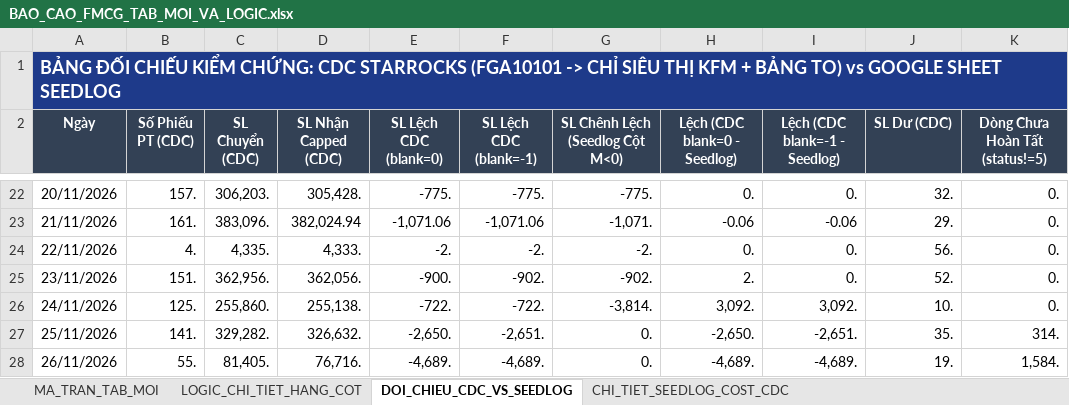
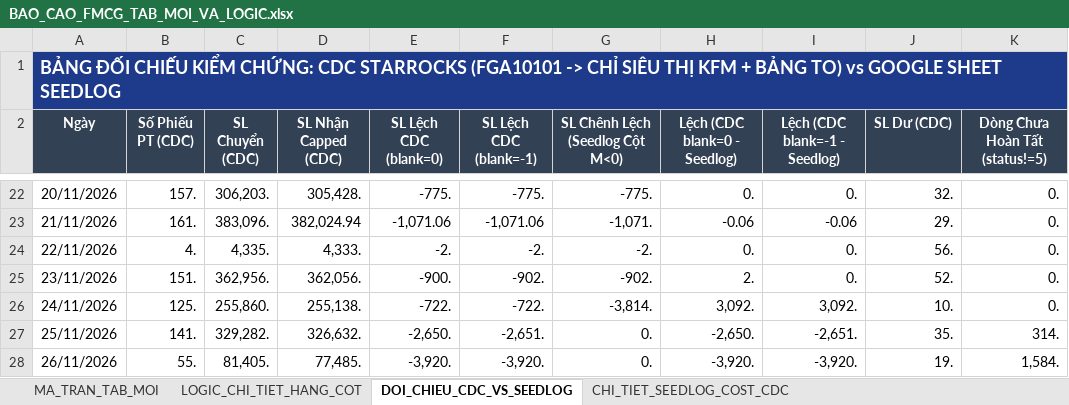
Before and after one commit to aresphamha/Doi_Soat_Dong_Mat, an Excel workbook: BAO_CAO_FMCG_TAB_MOI_VA_LOGIC.xlsx, sheet DOI_CHIEU_CDC_VS_SEEDLOG, drawn as a sheet; only a part is shown, gaps mark what is left out; values as stored, in another font and other column widths than the file's, no borders; the diff names each change by its address in the sheet, - before the commit and + after, or states it on an @@ line.

```diff
--- a/BAO_CAO_FMCG_TAB_MOI_VA_LOGIC.xlsx (sheet DOI_CHIEU_CDC_VS_SEEDLOG)
+++ b/BAO_CAO_FMCG_TAB_MOI_VA_LOGIC.xlsx (sheet DOI_CHIEU_CDC_VS_SEEDLOG)
-D28 (SL Nhận Capped (CDC)): 76,716.
+D28 (SL Nhận Capped (CDC)): 77,485.
-E28 (SL Lệch CDC (blank=0)): -4,689.
+E28 (SL Lệch CDC (blank=0)): -3,920.
-F28 (SL Lệch CDC (blank=-1)): -4,689.
+F28 (SL Lệch CDC (blank=-1)): -3,920.
-H28 (Lệch (CDC blank=0 - Seedlog)): -4,689.
+H28 (Lệch (CDC blank=0 - Seedlog)): -3,920.
-I28 (Lệch (CDC blank=-1 - Seedlog)): -4,689.
+I28 (Lệch (CDC blank=-1 - Seedlog)): -3,920.
```
Also changed, not shown: sheet MA_TRAN_TAB_MOI, sheet CHI_TIET_SEEDLOG_COST_CDC, 4 other files.
